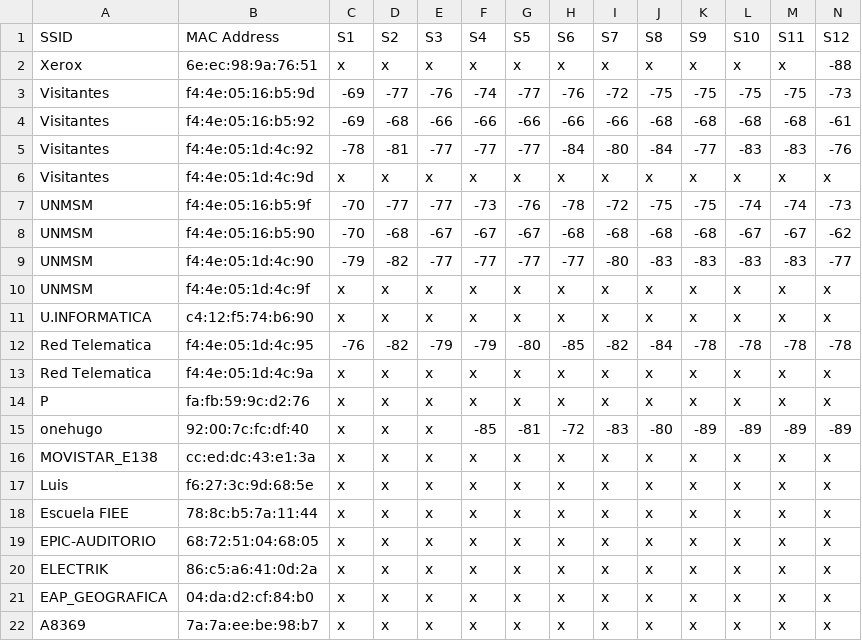
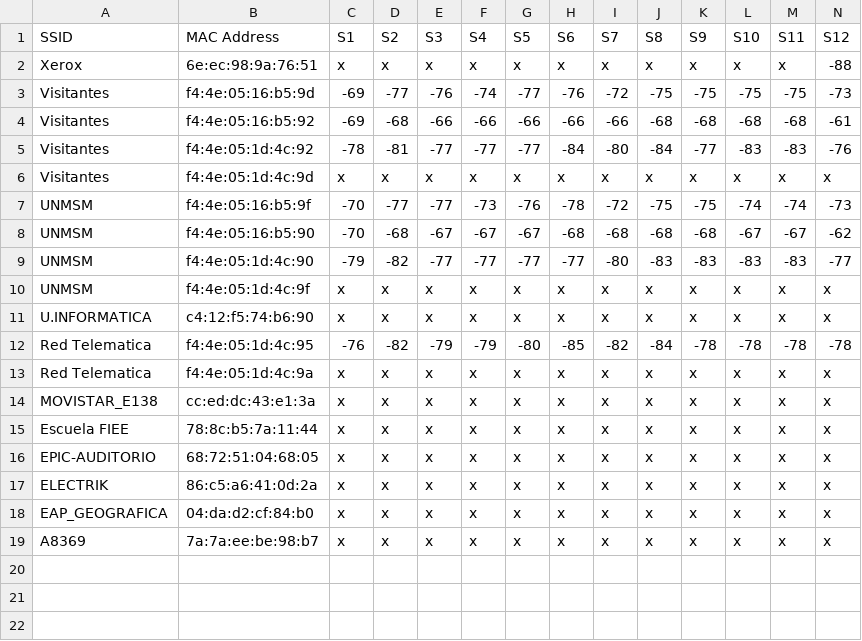
Before and after one commit to diegoroca/indoor-positioning-system, a CSV file: Training Data/B3.csv, drawn as a sheet; only a part is shown; rows hold the shown columns only; the diff names each change by its address in the sheet, - before the commit and + after, or states it on an @@ line.

```diff
--- a/Training Data/B3.csv
+++ b/Training Data/B3.csv
-row 14: P | fa:fb:59:9c:d2:76 | x | x | x | x | x | x | x | x | x | x | x | x
-row 15: onehugo | 92:00:7c:fc:df:40 | x | x | x | -85 | -81 | -72 | -83 | -80 | -89 | -89 | -89 | -89
-row 17: Luis | f6:27:3c:9d:68:5e | x | x | x | x | x | x | x | x | x | x | x | x
```
Also changed, not shown: Training Data/A5.csv, Training Data/B4.csv, 22 other files.
